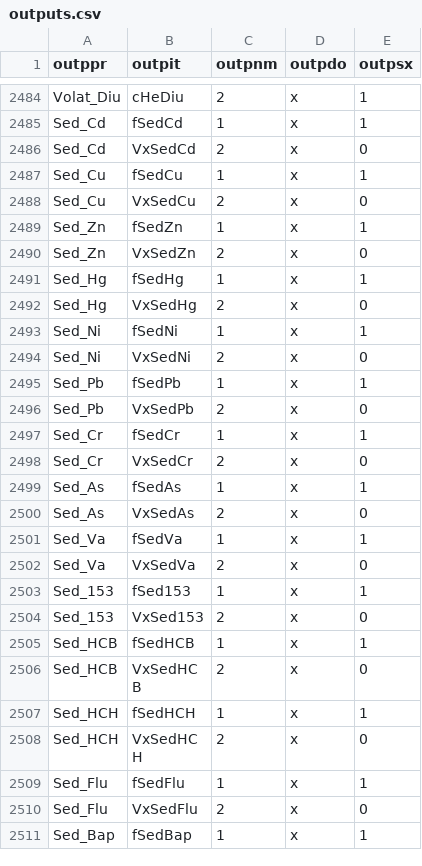
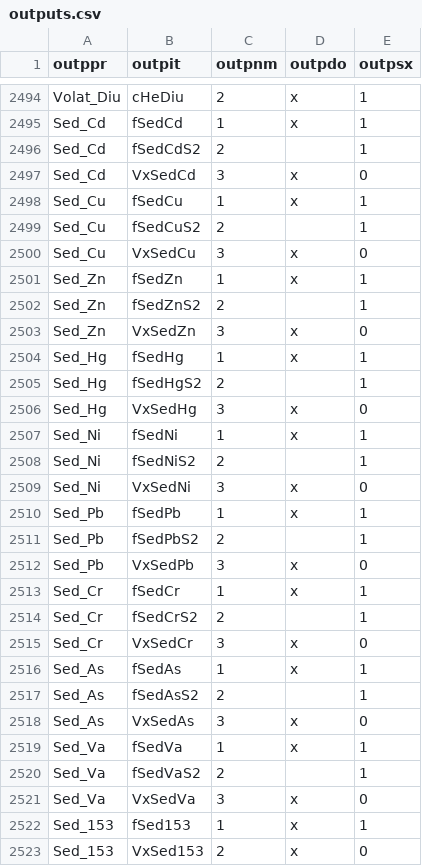
Before and after one commit to eawag-surface-waters-research/Delft3D, a CSV file: src/engines_gpl/waq/packages/waq_kernel/src/waq_tables/outputs.csv, drawn as a sheet; only a part is shown, gaps mark what is left out; the shorter side is filled out with more unchanged rows; the diff covers the shown part only.

```diff
--- a/src/engines_gpl/waq/packages/waq_kernel/src/waq_tables/outputs.csv
+++ b/src/engines_gpl/waq/packages/waq_kernel/src/waq_tables/outputs.csv
@@ -2485,19 +2495,28 @@ outppr,outpit,outpnm,outpdo,outpsx
 "Sed_Cd    ","fSedCd    ",   1,"x",1
-"Sed_Cd    ","VxSedCd   ",   2,"x",0
+"Sed_Cd    ","fSedCdS2  ",   2," ",1
+"Sed_Cd    ","VxSedCd   ",   3,"x",0
 "Sed_Cu    ","fSedCu    ",   1,"x",1
-"Sed_Cu    ","VxSedCu   ",   2,"x",0
+"Sed_Cu    ","fSedCuS2  ",   2," ",1
+"Sed_Cu    ","VxSedCu   ",   3,"x",0
 "Sed_Zn    ","fSedZn    ",   1,"x",1
-"Sed_Zn    ","VxSedZn   ",   2,"x",0
+"Sed_Zn    ","fSedZnS2  ",   2," ",1
+"Sed_Zn    ","VxSedZn   ",   3,"x",0
 "Sed_Hg    ","fSedHg    ",   1,"x",1
-"Sed_Hg    ","VxSedHg   ",   2,"x",0
+"Sed_Hg    ","fSedHgS2  ",   2," ",1
+"Sed_Hg    ","VxSedHg   ",   3,"x",0
 "Sed_Ni    ","fSedNi    ",   1,"x",1
-"Sed_Ni    ","VxSedNi   ",   2,"x",0
+"Sed_Ni    ","fSedNiS2  ",   2," ",1
+"Sed_Ni    ","VxSedNi   ",   3,"x",0
 "Sed_Pb    ","fSedPb    ",   1,"x",1
-"Sed_Pb    ","VxSedPb   ",   2,"x",0
+"Sed_Pb    ","fSedPbS2  ",   2," ",1
+"Sed_Pb    ","VxSedPb   ",   3,"x",0
 "Sed_Cr    ","fSedCr    ",   1,"x",1
-"Sed_Cr    ","VxSedCr   ",   2,"x",0
+"Sed_Cr    ","fSedCrS2  ",   2," ",1
+"Sed_Cr    ","VxSedCr   ",   3,"x",0
 "Sed_As    ","fSedAs    ",   1,"x",1
-"Sed_As    ","VxSedAs   ",   2,"x",0
+"Sed_As    ","fSedAsS2  ",   2," ",1
+"Sed_As    ","VxSedAs   ",   3,"x",0
 "Sed_Va    ","fSedVa    ",   1,"x",1
-"Sed_Va    ","VxSedVa   ",   2,"x",0
+"Sed_Va    ","fSedVaS2  ",   2," ",1
+"Sed_Va    ","VxSedVa   ",   3,"x",0
 "Sed_153   ","fSed153   ",   1,"x",1
```
Also changed, not shown: 11 added rows and 4 edited cells elsewhere in this file, src/engines_gpl/waq/packages/waq_kernel/src/waq_tables/con_pro.csv, src/engines_gpl/waq/packages/waq_kernel/src/waq_tables/fortran.csv, 22 other files.
